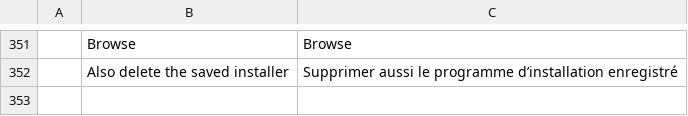
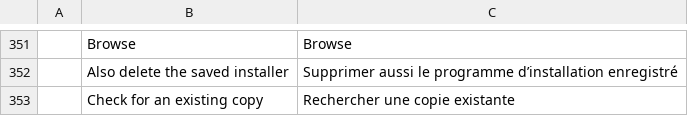
Before and after one commit to PanDuroDev/craft-launcher, a TSV file: crates/ui-egui/src/i18n/fr.tsv, drawn as a sheet; only a part is shown, gaps mark what is left out; the diff names each change by its address in the sheet, - before the commit and + after, or states it on an @@ line.

```diff
--- a/crates/ui-egui/src/i18n/fr.tsv
+++ b/crates/ui-egui/src/i18n/fr.tsv
+row 353:  | Check for an existing copy | Rechercher une copie existante
```
Also changed, not shown: crates/ui-egui/src/i18n/cs.tsv, crates/ui-egui/src/i18n/de.tsv, 12 other files.
